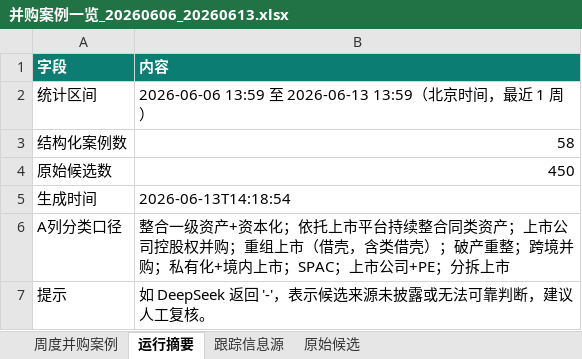
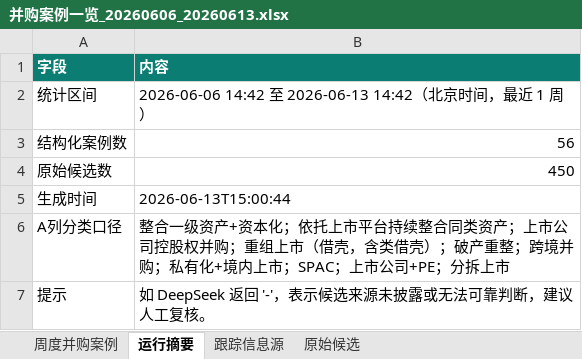
Before and after one commit to yt-feng/kc-m-a, an Excel workbook: outputs/并购案例一览_20260606_20260613.xlsx, sheet 运行摘要, drawn as a sheet; values as stored, in another font and other column widths than the file's, no borders; the diff names each change by its address in the sheet, - before the commit and + after, or states it on an @@ line.

```diff
--- a/outputs/并购案例一览_20260606_20260613.xlsx (sheet 运行摘要)
+++ b/outputs/并购案例一览_20260606_20260613.xlsx (sheet 运行摘要)
-B2 (内容): 2026-06-06 13:59 至 2026-06-13 13:59（北…
+B2 (内容): 2026-06-06 14:42 至 2026-06-13 14:42（北…
-B3 (内容): 58
+B3 (内容): 56
-B5 (内容): 2026-06-13T14:18:54
+B5 (内容): 2026-06-13T15:00:44
```
Also changed, not shown: sheet 周度并购案例, sheet 原始候选.
